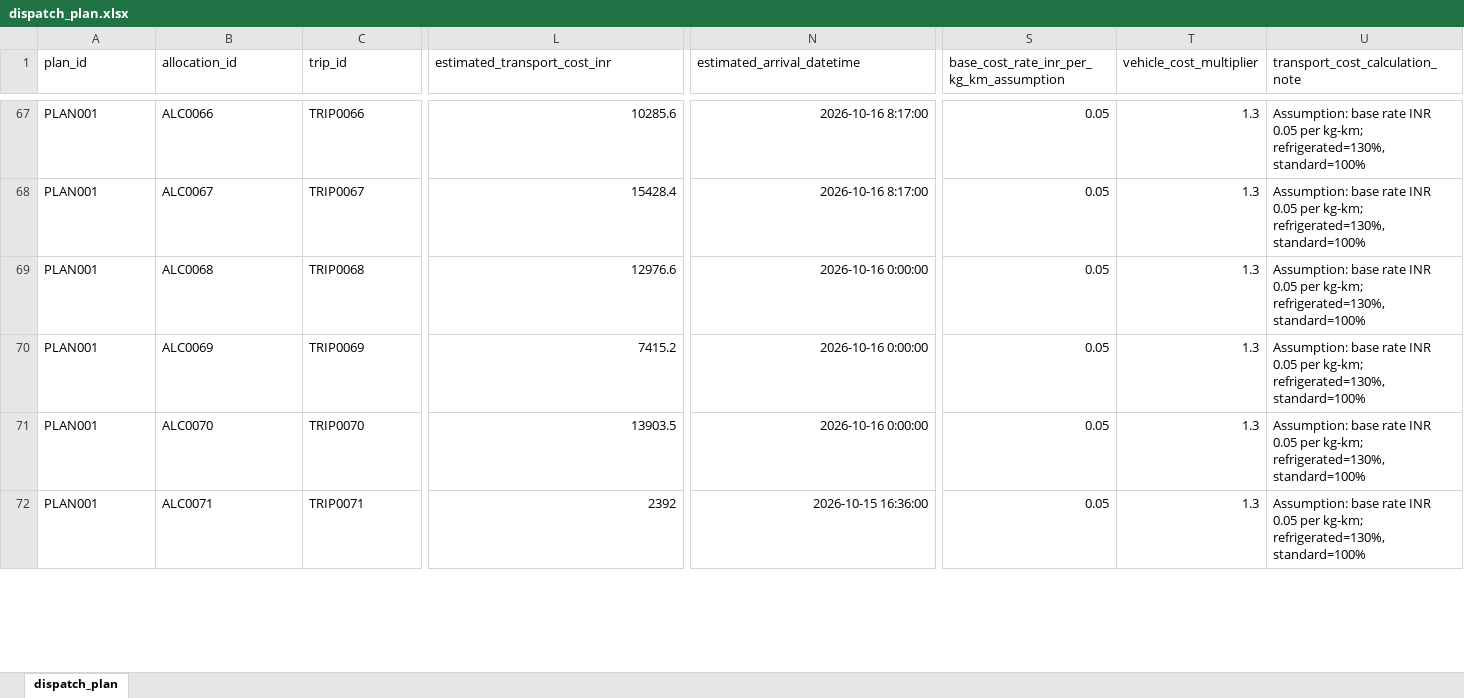
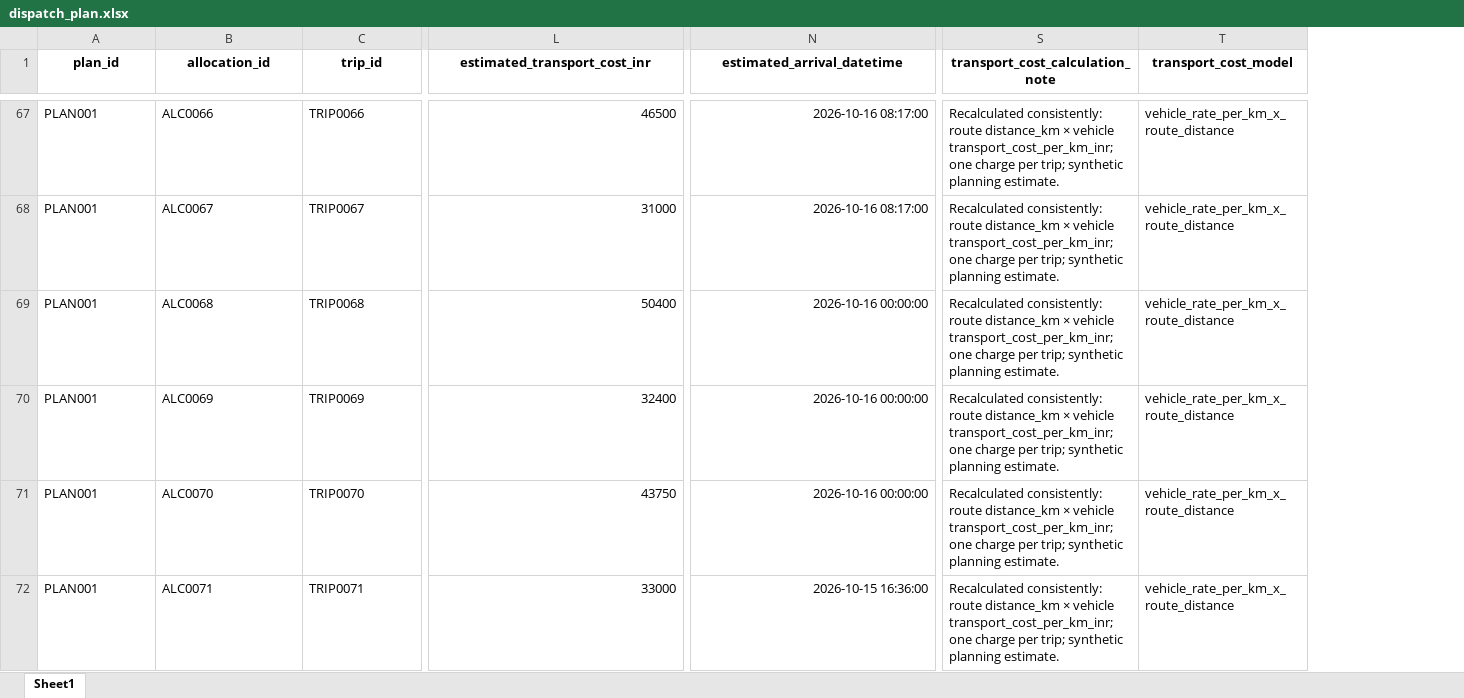
Before and after one commit to Rich-Monkeys/FreshRoute, an Excel workbook: data/dispatch_plan.xlsx, sheet Sheet1, drawn as a sheet; only a part is shown, gaps mark what is left out; values as stored, in another font and other column widths than the file's, no borders; charts and pictures not drawn; removed rows and columns are numbered as before the commit, all else as after; the diff covers the shown part only; the diff names each change by its address in the sheet, - before the commit and + after, or states it on an @@ line.

```diff
--- a/data/dispatch_plan.xlsx (sheet Sheet1)
+++ b/data/dispatch_plan.xlsx (sheet Sheet1)
-sheet tab: dispatch_plan
+sheet tab: Sheet1
-column S, row 1: base_cost_rate_inr_per_kg_km_assumption; rows 67-72: all 0.05
-column T (vehicle_cost_multiplier), rows 67-72: all 1.3
+column T (transport_cost_model), rows 67-72: all vehicle_rate_per_km_x_route_distance
@@ A1:N1 bold: off → on, alignment: left → center @@
@@ S1 bold: off → on, alignment: left → center @@
-L67 (estimated_transport_cost_inr): 10285.6
+L67 (estimated_transport_cost_inr): 46500
-N67:N68 (estimated_arrival_datetime): 2026-10-16 8:17:00
+N67:N68 (estimated_arrival_datetime): 2026-10-16 08:17:00
-S67:S72 (transport_cost_calculation_note): Assumption: base rate INR 0.05 per kg-km; refrigerated=130%, standard=100%
+S67:S72 (transport_cost_calculation_note): Recalculated consistently: route distance_km × vehicle transport_cost_per_km_inr; one charge per trip; synthetic planning estimate.
-L68 (estimated_transport_cost_inr): 15428.4
+L68 (estimated_transport_cost_inr): 31000
-L69 (estimated_transport_cost_inr): 12976.6
+L69 (estimated_transport_cost_inr): 50400
-N69:N71 (estimated_arrival_datetime): 2026-10-16 0:00:00
+N69:N71 (estimated_arrival_datetime): 2026-10-16 00:00:00
-L70 (estimated_transport_cost_inr): 7415.2
+L70 (estimated_transport_cost_inr): 32400
-L71 (estimated_transport_cost_inr): 13903.5
+L71 (estimated_transport_cost_inr): 43750
-L72 (estimated_transport_cost_inr): 2392
+L72 (estimated_transport_cost_inr): 33000
```
Also changed, not shown: 248 edited cells and cell formats elsewhere in this sheet, charts or pictures, data/transport_routes.xlsx, 19 other files.
